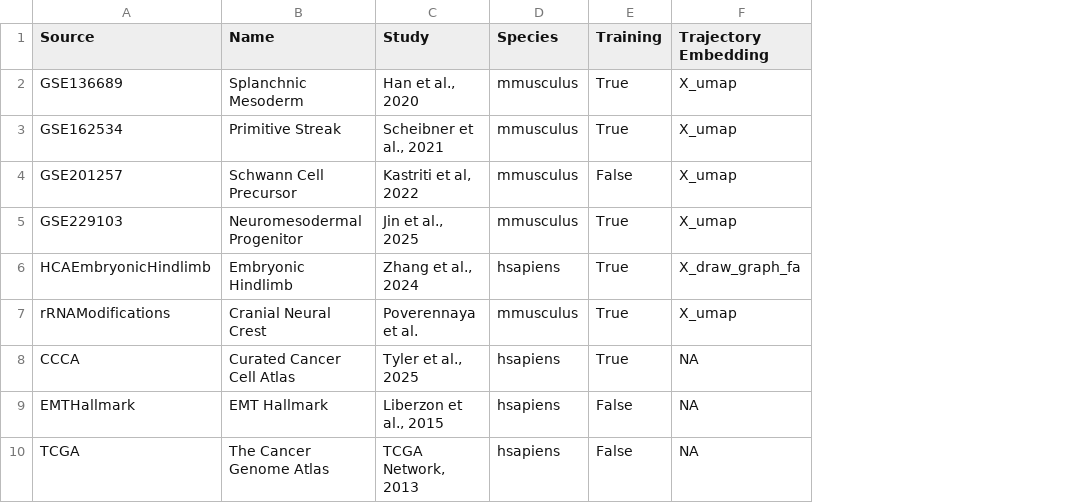
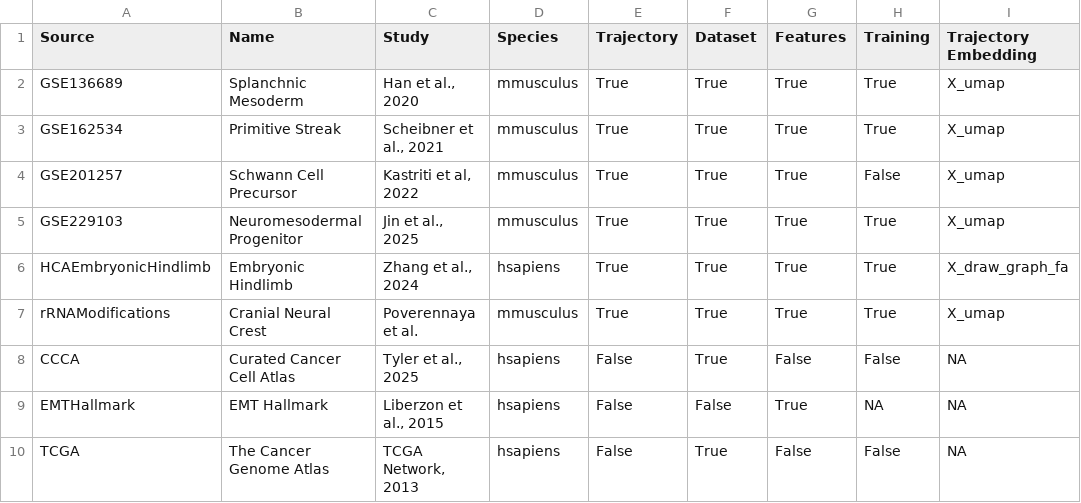
Before and after one commit to calebclayreagor/MesenCoder, a CSV file: data/summary.csv, drawn as a sheet; only a part is shown; addresses are those after the commit; the diff names each change by its address in the sheet, - before the commit and + after, or states it on an @@ line.

```diff
--- a/data/summary.csv
+++ b/data/summary.csv
+column E (Trajectory), rows 2-10: True | True | True | True | True | True | False | False | False
+column F (Dataset), rows 2-10: True | True | True | True | True | True | True | False | True
+column G (Features), rows 2-10: True | True | True | True | True | True | False | True | False
-H8 (Training): True
+H8 (Training): False
-H9 (Training): False
+H9 (Training): NA
```
Also changed, not shown: 10 other files.
